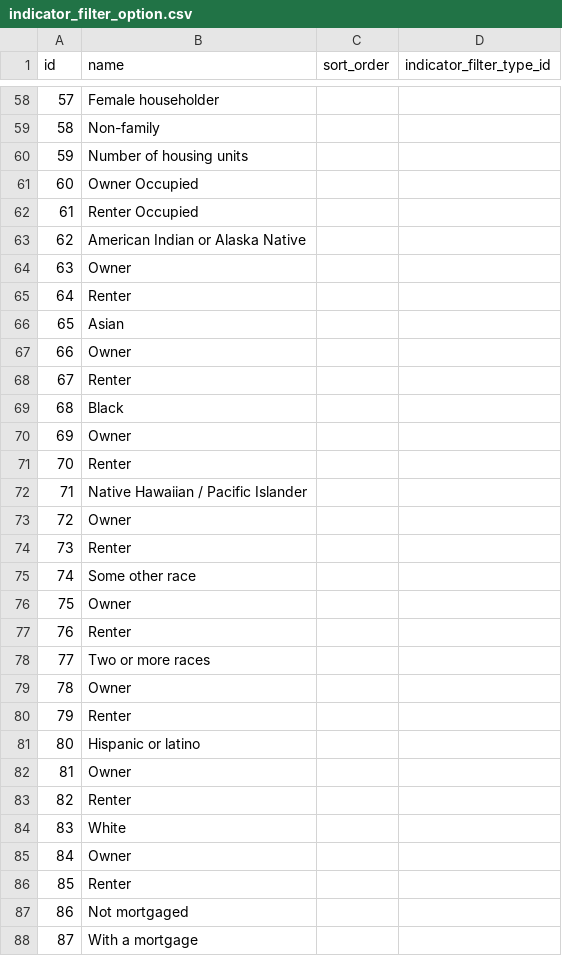
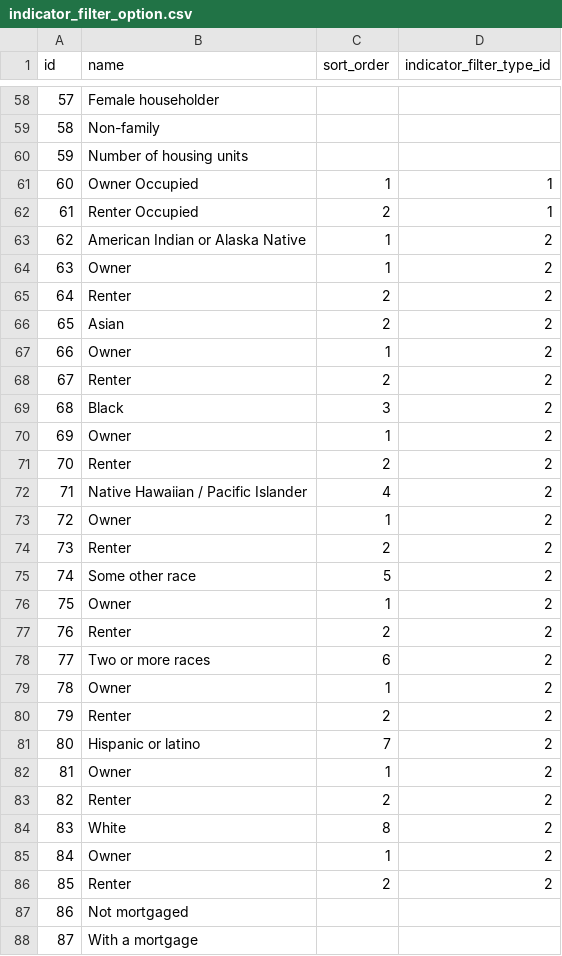
Before and after one commit to data-driven-detroit/hip_sdc_rebuild, a CSV file: hip/indicator_filter_option.csv, drawn as a sheet; only a part is shown, gaps mark what is left out; the diff covers the shown part only.

Commit message:
added sort_id and indicator_filter_type_id for a few vars - needs checking

```diff
--- a/hip/indicator_filter_option.csv
+++ b/hip/indicator_filter_option.csv
@@ -60,28 +60,28 @@ id,name,sort_order,indicator_filter_type_id
 59,Number of housing units,,
-60,Owner Occupied,,
-61,Renter Occupied,,
-62,American Indian or Alaska Native,,
-63,Owner,,
-64,Renter,,
-65,Asian,,
-66,Owner,,
-67,Renter,,
-68,Black,,
-69,Owner,,
-70,Renter,,
-71,Native Hawaiian / Pacific Islander,,
-72,Owner,,
-73,Renter,,
-74,Some other race,,
-75,Owner,,
-76,Renter,,
-77,Two or more races,,
-78,Owner,,
-79,Renter,,
-80,Hispanic or latino,,
-81,Owner,,
-82,Renter,,
-83,White,,
-84,Owner,,
-85,Renter,,
+60,Owner Occupied,1,1
+61,Renter Occupied,2,1
+62,American Indian or Alaska Native,1,2
+63,Owner,1,2
+64,Renter,2,2
+65,Asian,2,2
+66,Owner,1,2
+67,Renter,2,2
+68,Black,3,2
+69,Owner,1,2
+70,Renter,2,2
+71,Native Hawaiian / Pacific Islander,4,2
+72,Owner,1,2
+73,Renter,2,2
+74,Some other race,5,2
+75,Owner,1,2
+76,Renter,2,2
+77,Two or more races,6,2
+78,Owner,1,2
+79,Renter,2,2
+80,Hispanic or latino,7,2
+81,Owner,1,2
+82,Renter,2,2
+83,White,8,2
+84,Owner,1,2
+85,Renter,2,2
 86,Not mortgaged,,
```
Also changed, not shown: 66 edited cells elsewhere in this file.
